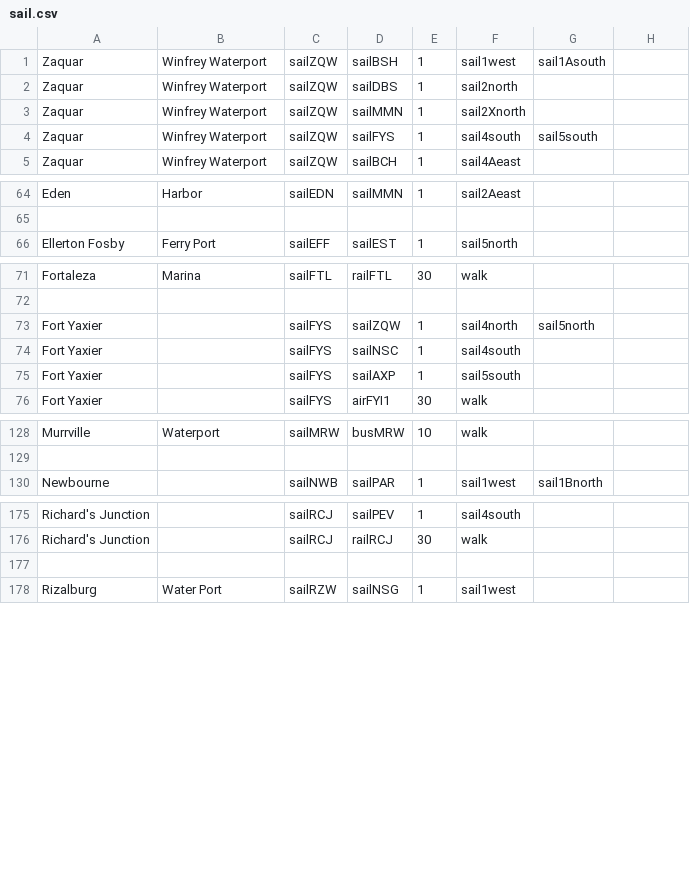
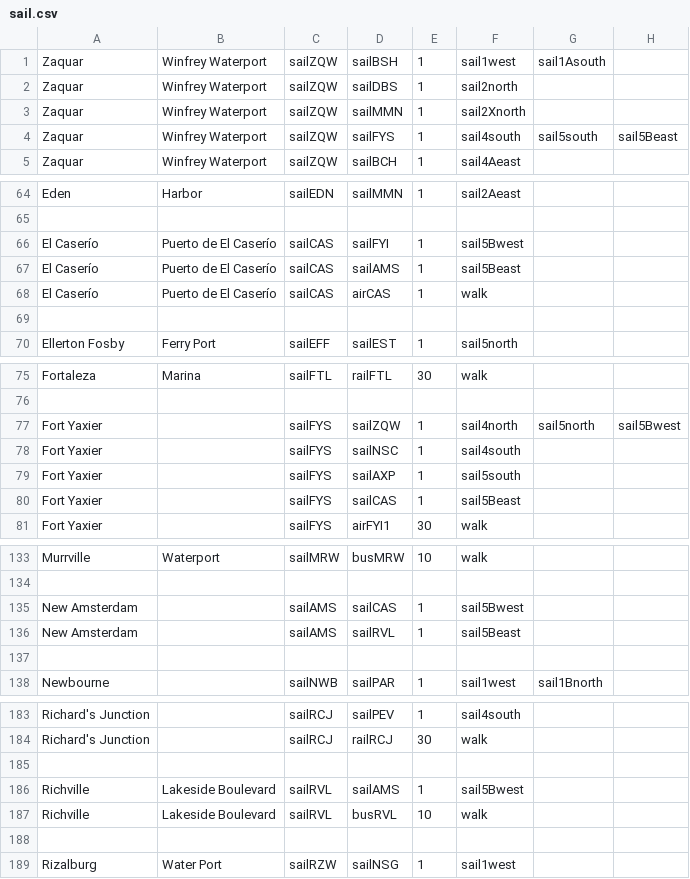
Before and after one commit to KittyCat11231/Feline-Holdings, a CSV file: src/intraroute/data/pathfinding/sail.csv, drawn as a sheet; only a part is shown, gaps mark what is left out; addresses are those after the commit; the diff names each change by its address in the sheet, - before the commit and + after, or states it on an @@ line.

Commit message:
IntraRoute data update

```diff
--- a/src/intraroute/data/pathfinding/sail.csv
+++ b/src/intraroute/data/pathfinding/sail.csv
-H4: (empty)
+H4: sail5Beast
+row 66: El Caserío | Puerto de El Caserío | sailCAS | sailFYI | 1 | sail5Bwest
+row 67: El Caserío | Puerto de El Caserío | sailCAS | sailAMS | 1 | sail5Beast
+row 68: El Caserío | Puerto de El Caserío | sailCAS | airCAS | 1 | walk
+row 69: (empty)
-H77: (empty)
+H77: sail5Bwest
+row 80: Fort Yaxier |  | sailFYS | sailCAS | 1 | sail5Beast
+row 135: New Amsterdam |  | sailAMS | sailCAS | 1 | sail5Bwest
+row 136: New Amsterdam |  | sailAMS | sailRVL | 1 | sail5Beast
+row 137: (empty)
+row 185: (empty)
+row 186: Richville | Lakeside Boulevard | sailRVL | sailAMS | 1 | sail5Bwest
+row 187: Richville | Lakeside Boulevard | sailRVL | busRVL | 10 | walk
```
Also changed, not shown: src/intraroute/data/pathfinding/bus.csv, src/intraroute/data/ui/routes/bus.csv, 11 other files.
